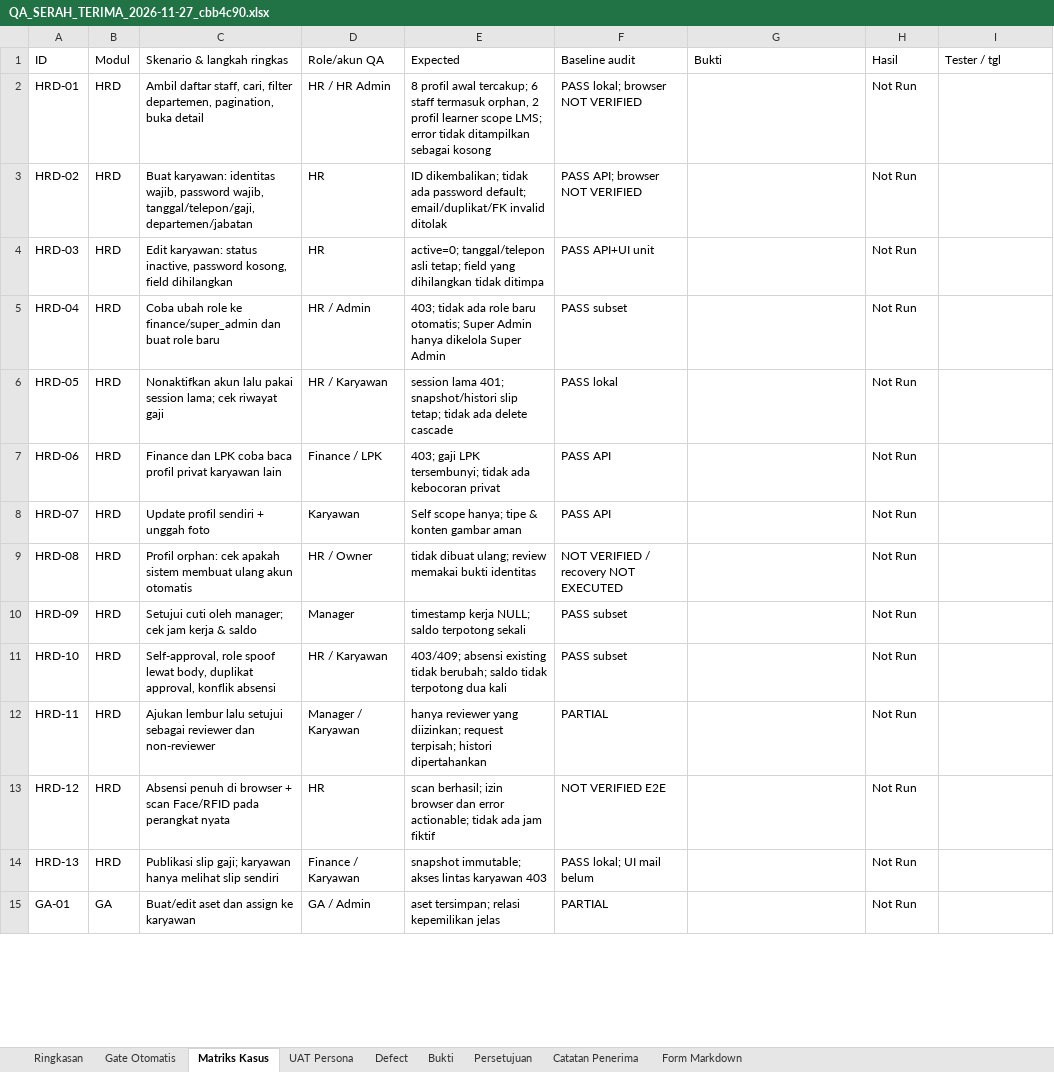
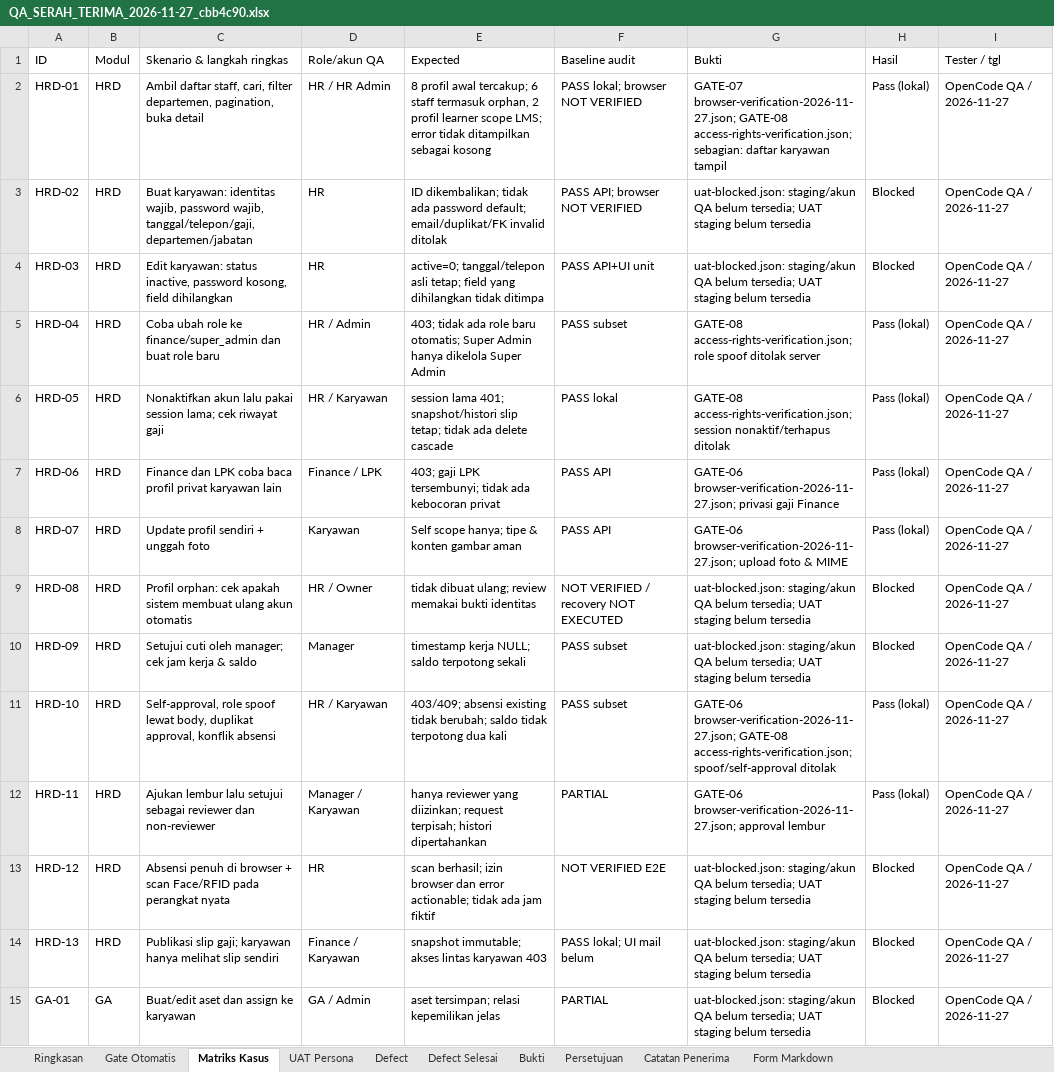
Before and after one commit to Faizallpangestu/onecreativa, an Excel workbook: docs/QA_FORM/QA_SERAH_TERIMA_2026-11-27_cbb4c90.xlsx, sheet Matriks Kasus, drawn as a sheet; only a part is shown; values as stored, in another font and other column widths than the file's, no borders; the diff covers the shown part only; the diff names each change by its address in the sheet, - before the commit and + after, or states it on an @@ line.

Commit message:
docs(qa): consolidate handover form and fill case results
Make the handover form self-contained with all 72 test cases, results, full defect/fix log and gate conditions. Regenerate PDF and XLSX, record every change in RINGKASAN_PERUBAHAN.md.

```diff
--- a/docs/QA_FORM/QA_SERAH_TERIMA_2026-11-27_cbb4c90.xlsx (sheet Matriks Kasus)
+++ b/docs/QA_FORM/QA_SERAH_TERIMA_2026-11-27_cbb4c90.xlsx (sheet Matriks Kasus)
+sheet tab: Defect Selesai
-G2 (Bukti): (empty)
+G2 (Bukti): GATE-07 browser-verification-2026-11-27.json; GATE-08 access-rights-verification.json; sebagian: daftar karyawan tampil
-H2 (Hasil): Not Run
+H2 (Hasil): Pass (lokal)
-I2:I15 (Tester / tgl): (empty)
+I2:I15 (Tester / tgl): OpenCode QA / 2026-11-27
-G3:G4 (Bukti): (empty)
+G3:G4 (Bukti): uat-blocked.json: staging/akun QA belum tersedia; UAT staging belum tersedia
-H3:H4 (Hasil): Not Run
+H3:H4 (Hasil): Blocked
-G5 (Bukti): (empty)
+G5 (Bukti): GATE-08 access-rights-verification.json; role spoof ditolak server
-H5:H8 (Hasil): Not Run
+H5:H8 (Hasil): Pass (lokal)
-G6 (Bukti): (empty)
+G6 (Bukti): GATE-08 access-rights-verification.json; session nonaktif/terhapus ditolak
-G7 (Bukti): (empty)
+G7 (Bukti): GATE-06 browser-verification-2026-11-27.json; privasi gaji Finance
-G8 (Bukti): (empty)
+G8 (Bukti): GATE-06 browser-verification-2026-11-27.json; upload foto & MIME
-G9:G10 (Bukti): (empty)
+G9:G10 (Bukti): uat-blocked.json: staging/akun QA belum tersedia; UAT staging belum tersedia
-H9:H10 (Hasil): Not Run
+H9:H10 (Hasil): Blocked
-G11 (Bukti): (empty)
+G11 (Bukti): GATE-06 browser-verification-2026-11-27.json; GATE-08 access-rights-verification.json; spoof/self-approval ditolak
-H11:H12 (Hasil): Not Run
+H11:H12 (Hasil): Pass (lokal)
-G12 (Bukti): (empty)
+G12 (Bukti): GATE-06 browser-verification-2026-11-27.json; approval lembur
-G13:G15 (Bukti): (empty)
+G13:G15 (Bukti): uat-blocked.json: staging/akun QA belum tersedia; UAT staging belum tersedia
-H13:H15 (Hasil): Not Run
+H13:H15 (Hasil): Blocked
```
Also changed, not shown: 174 edited cells elsewhere in this sheet, sheet Form Markdown, sheet Bukti, sheet Defect, sheet Ringkasan, sheet Catatan Penerima, sheet Gate Otomatis, 9 other files.
